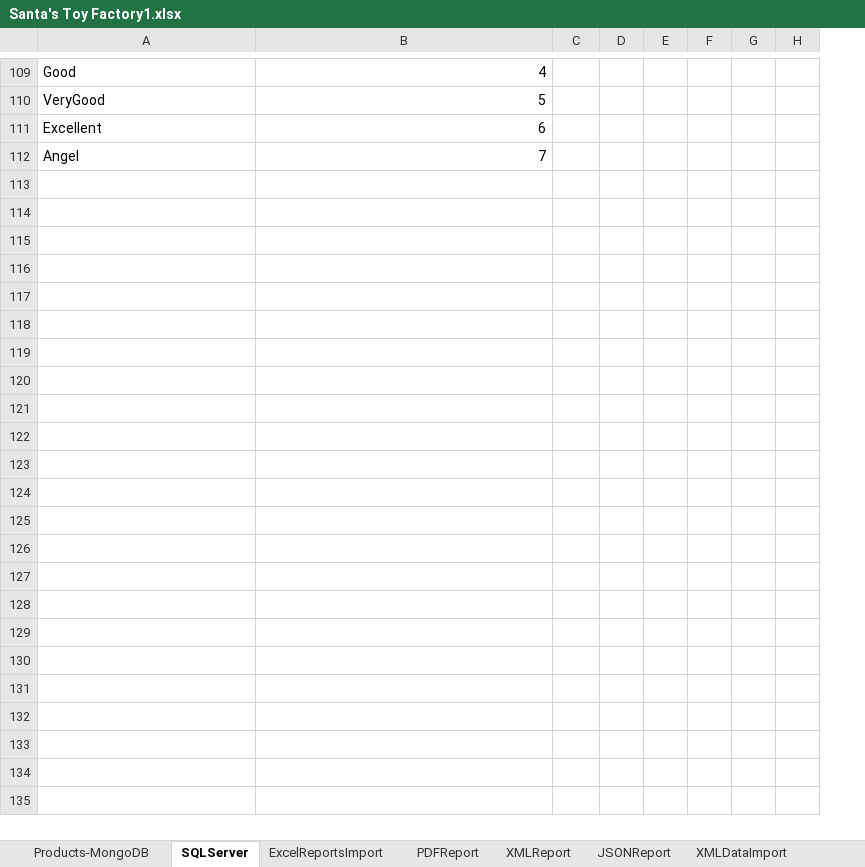
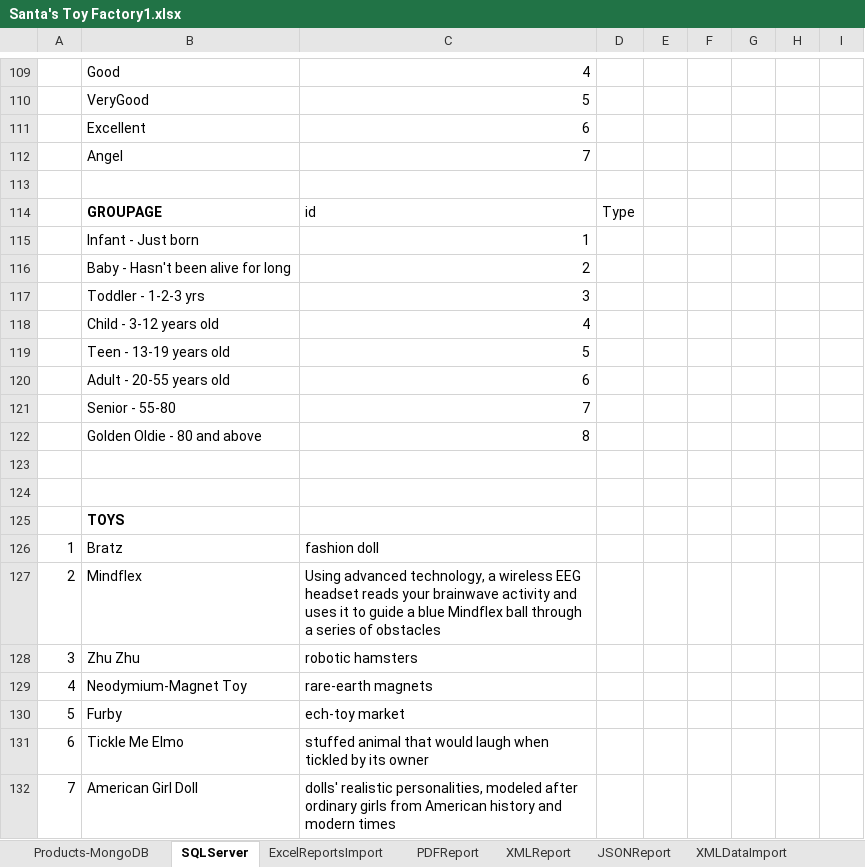
Before and after one commit to idoychinov/DB-Teamwork-Team-Manticore, an Excel workbook: Santa's Toy Factory1.xlsx, sheet SQLServer, drawn as a sheet; only a part is shown, gaps mark what is left out; values as stored, in another font and other column widths than the file's, no borders; the diff covers the shown part only; the diff names each change by its address in the sheet, - before the commit and + after, or states it on an @@ line.

```diff
--- a/Santa's Toy Factory1.xlsx (sheet SQLServer)
+++ b/Santa's Toy Factory1.xlsx (sheet SQLServer)
+column A, empty
+row 113: (empty)
+row 114:  | GROUPAGE | id | Type
+row 115:  | Infant - Just born | 1
+row 116:  | Baby - Hasn't been alive for long | 2
+row 117:  | Toddler - 1-2-3 yrs | 3
+row 118:  | Child - 3-12 years old | 4
+row 119:  | Teen - 13-19 years old | 5
+row 120:  | Adult - 20-55 years old | 6
+row 121:  | Senior - 55-80 | 7
+row 122:  | Golden Oldie - 80 and above | 8
+row 123: (empty)
+row 124: (empty)
+row 125:  | TOYS
+row 126: 1 | Bratz | fashion doll
+row 127: 2 | Mindflex | Using advanced technology, a wireless EEG headset reads your brainwave activity and uses it to guide a blue Mindflex ball through a series of obstacles
+row 128: 3 | Zhu Zhu | robotic hamsters
+row 129: 4 | Neodymium-Magnet Toy | rare-earth magnets
+row 130: 5 | Furby | ech-toy market
+row 131: 6 | Tickle Me Elmo | stuffed animal that would laugh when tickled by its owner
+row 132: 7 | American Girl Doll | dolls' realistic personalities, modeled after ordinary girls from American history and modern times
```
Also changed, not shown: 24 added rows and 2 edited cells elsewhere in this sheet, 10 other files.
